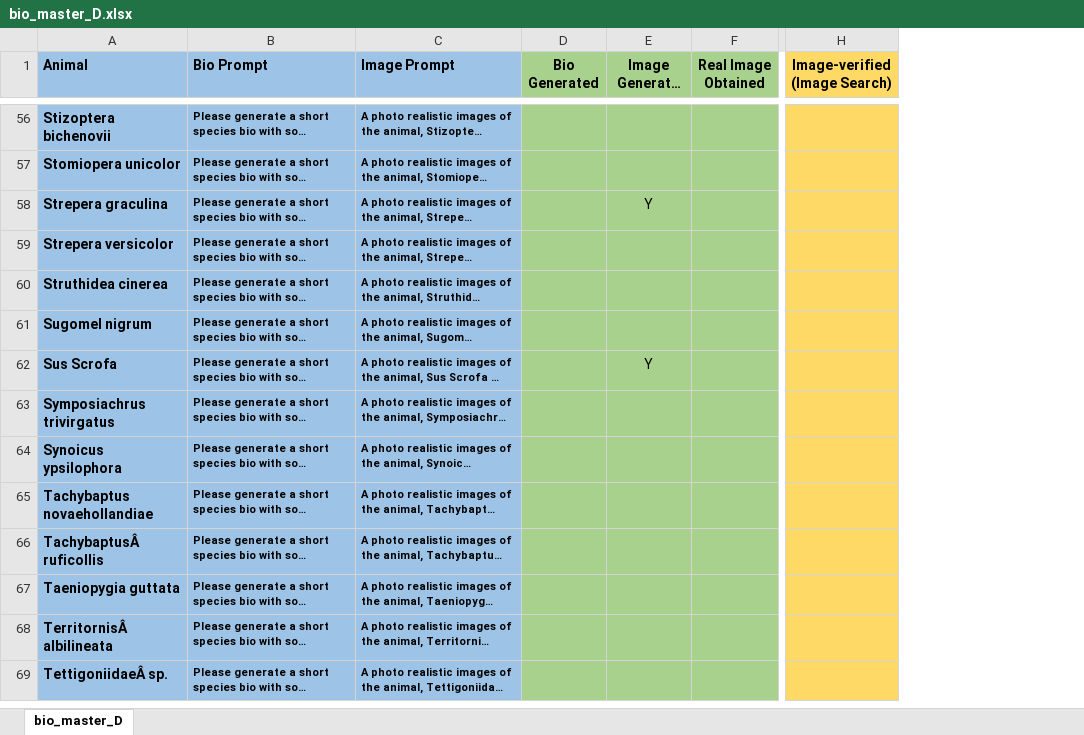
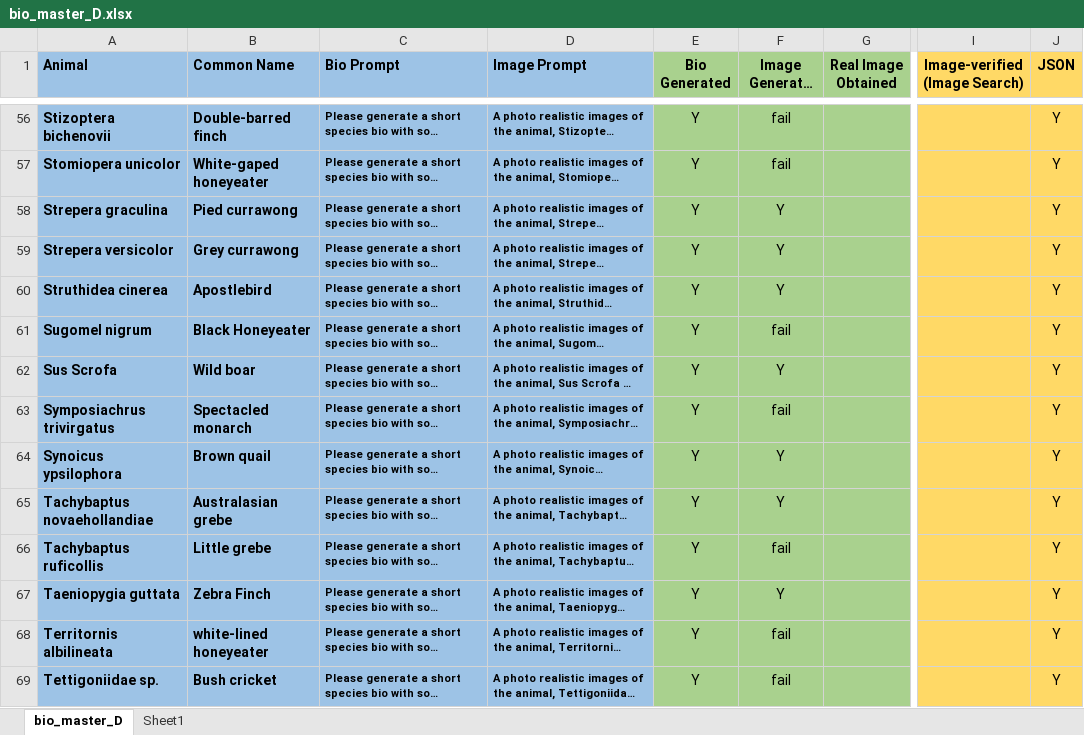
Before and after one commit to DataBytes-Organisation/Project-Echo, an Excel workbook: src/Prototypes/hmi/AI/bio_master_D.xlsx, sheet bio_master_D, drawn as a sheet; only a part is shown, gaps mark what is left out; long unchanged cells end in …; values as stored, in another font and other column widths than the file's, no borders; addresses are those after the commit; the diff covers the shown part only; the diff names each change by its address in the sheet, - before the commit and + after, or states it on an @@ line.

Commit message:
Update bio master D

```diff
--- a/src/Prototypes/hmi/AI/bio_master_D.xlsx (sheet bio_master_D)
+++ b/src/Prototypes/hmi/AI/bio_master_D.xlsx (sheet bio_master_D)
+sheet tab: Sheet1
+column B (Common Name), rows 56-69: Double-barred finch | White-gaped honeyeater | Pied currawong | Grey currawong | Apostlebird | Black Honeyeater | Wild boar | Spectacled monarch | Brown quail | Australasian grebe | Little grebe | Zebra Finch | white-lined honeyeater | Bush cricket
+column J (JSON), rows 56-69: all Y
-E56:E69 (Bio Generated): (empty)
+E56:E69 (Bio Generated): Y
-F56:F57 (Image Generated (Best of 4)): (empty)
+F56:F57 (Image Generated (Best of 4)): fail
-F59:F60 (Image Generated (Best of 4)): (empty)
+F59:F60 (Image Generated (Best of 4)): Y
-F61 (Image Generated (Best of 4)): (empty)
+F61 (Image Generated (Best of 4)): fail
-F63 (Image Generated (Best of 4)): (empty)
+F63 (Image Generated (Best of 4)): fail
-F64:F65 (Image Generated (Best of 4)): (empty)
+F64:F65 (Image Generated (Best of 4)): Y
-A66 (Animal): TachybaptusÂ ruficollis
+A66 (Animal): Tachybaptus ruficollis
-F66 (Image Generated (Best of 4)): (empty)
+F66 (Image Generated (Best of 4)): fail
-F67 (Image Generated (Best of 4)): (empty)
+F67 (Image Generated (Best of 4)): Y
-A68 (Animal): TerritornisÂ albilineata
+A68 (Animal): Territornis albilineata
-F68:F69 (Image Generated (Best of 4)): (empty)
+F68:F69 (Image Generated (Best of 4)): fail
-A69 (Animal): TettigoniidaeÂ sp.
+A69 (Animal): Tettigoniidae sp.
```
Also changed, not shown: 166 edited cells elsewhere in this sheet.
